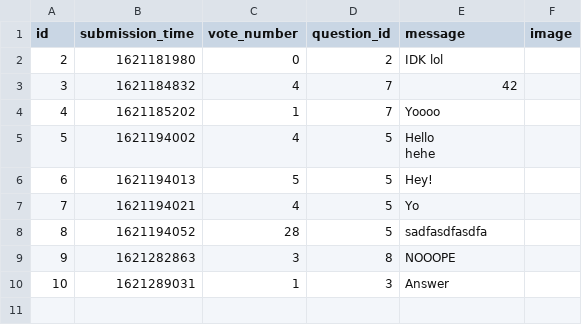
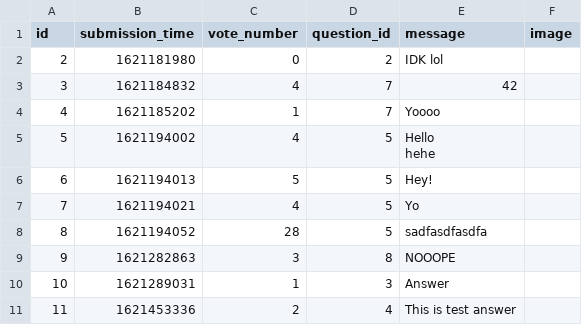
Before and after one commit to damianTrybuszek/Ask-Mate, a CSV file: sample_data/answer.csv, drawn as a sheet.

```diff
--- a/sample_data/answer.csv
+++ b/sample_data/answer.csv
@@ -11 +11,2 @@ hehe",
 10,1621289031,1,3,Answer,
+11,1621453336,2,4,This is test answer,
```
Also changed, not shown: sample_data/question.csv, 7 other files.
